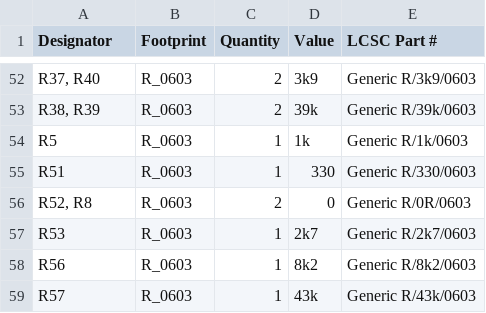
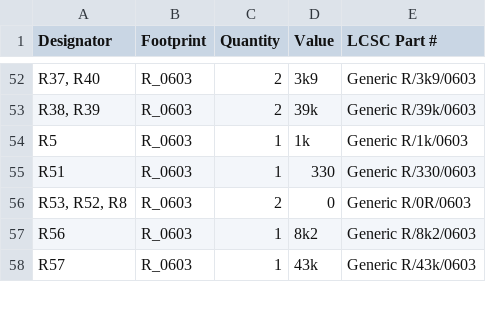
Before and after one commit to M17-Project/Module_17, a CSV file: hardware/r0.1e/production/bom.csv, drawn as a sheet; only a part is shown, gaps mark what is left out.

```diff
--- a/hardware/r0.1e/production/bom.csv
+++ b/hardware/r0.1e/production/bom.csv
@@ -55,4 +55,3 @@ R5,R_0603,1,1k,Generic R/1k/0603
 R51,R_0603,1,330,Generic R/330/0603
-"R52, R8",R_0603,2,0,Generic R/0R/0603
-R53,R_0603,1,2k7,Generic R/2k7/0603
+"R53, R52, R8",R_0603,2,0,Generic R/0R/0603
 R56,R_0603,1,8k2,Generic R/8k2/0603
```
Also changed, not shown: hardware/r0.1e/production/positions.csv, 2 other files.
